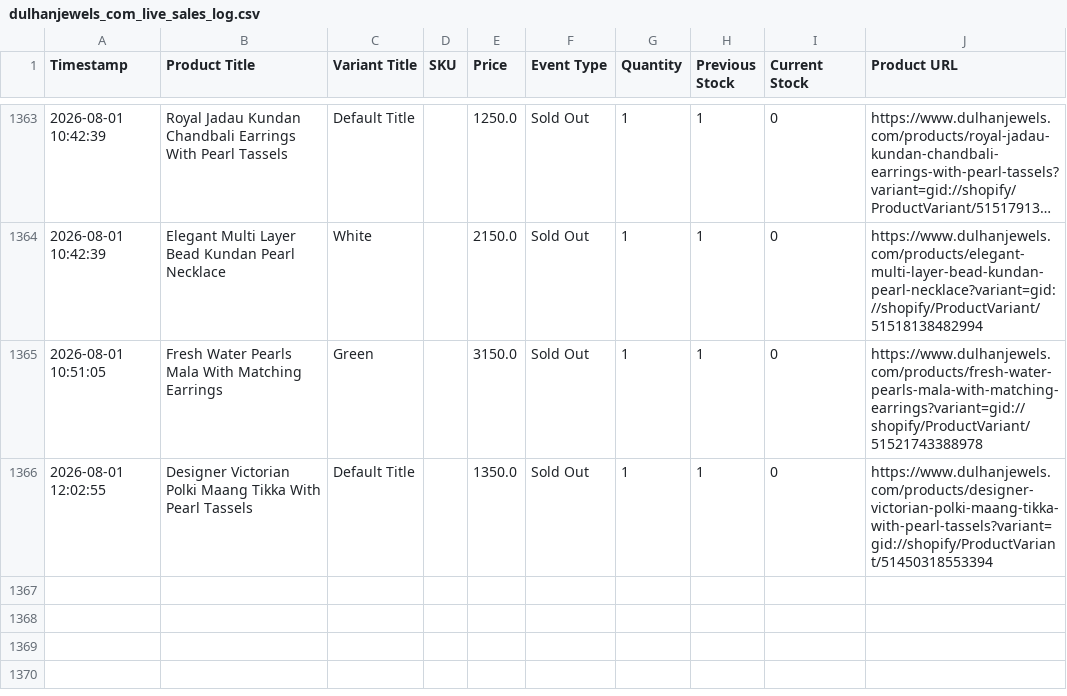
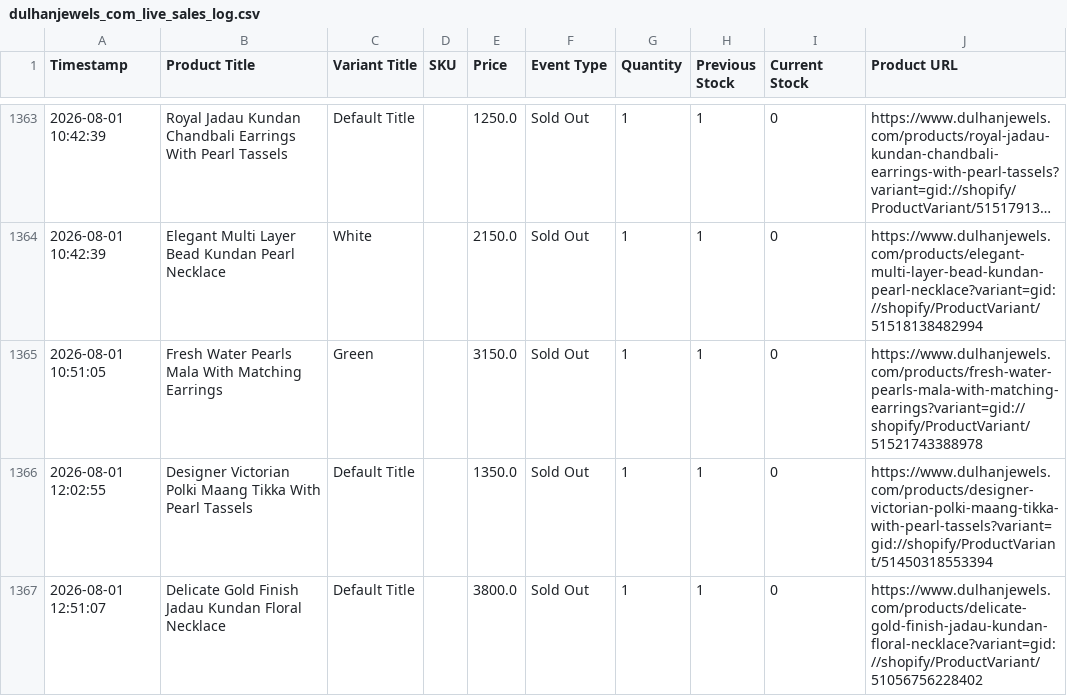
Before and after one commit to ictmentorshipdrive3-boop/Telegram-shopify-inventory-tracker-, a CSV file: dulhanjewels_com_live_sales_log.csv, drawn as a sheet; only a part is shown, gaps mark what is left out; long unchanged cells end in ….

```diff
--- a/dulhanjewels_com_live_sales_log.csv
+++ b/dulhanjewels_com_live_sales_log.csv
@@ -1366 +1366,2 @@ Timestamp,Product Title,Variant Title,SKU,Price,Event Type,Quantity,Previous Sto
 2026-08-01 12:02:55,Designer Victorian Polki Maang Tikka With Pearl Tassels,Default Title,,1350.0,Sold Out,1,1,0,https://www.dulhanjewels.com/products/designer-victorian-polki-maang-tikka-with-pearl-tassels?variant=gid://shopify/ProductVariant/51450318553394
+2026-08-01 12:51:07,Delicate Gold Finish Jadau Kundan Floral Necklace,Default Title,,3800.0,Sold Out,1,1,0,https://www.dulhanjewels.com/products/delicate-gold-finish-jadau-kundan-floral-necklace?variant=gid://shopify/ProductVariant/51056756228402
```
Also changed, not shown: 1 other file.
